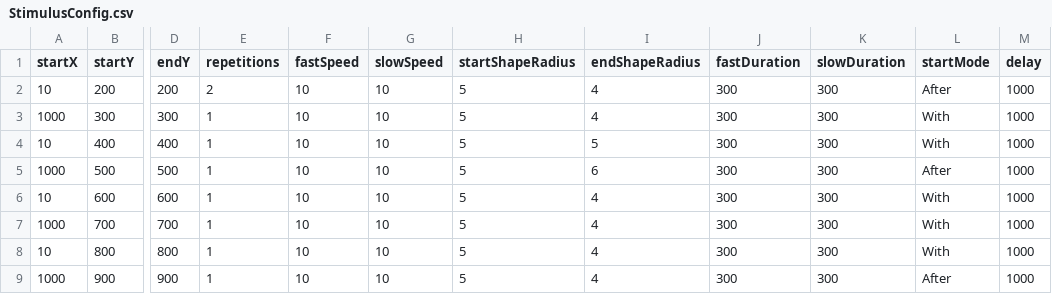
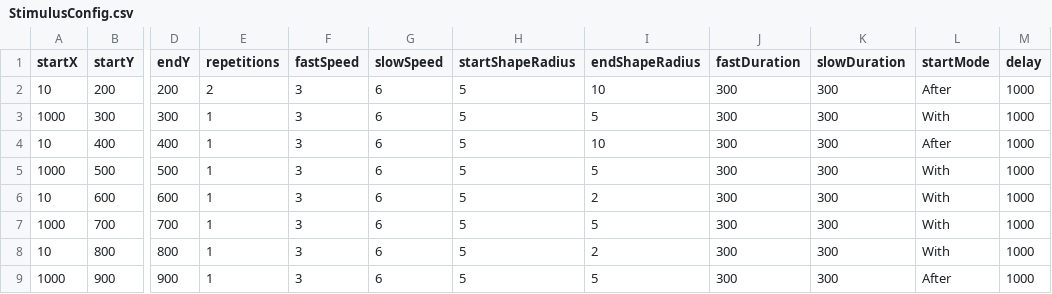
Before and after one commit to shacoof/StimulusGenerator, a CSV file: StimulusConfig.csv, drawn as a sheet; only a part is shown, gaps mark what is left out; the diff names each change by its address in the sheet, - before the commit and + after, or states it on an @@ line.

Commit message:
centralizing contacts and radius chagne support

```diff
--- a/StimulusConfig.csv
+++ b/StimulusConfig.csv
-F2:F9 (fastSpeed): 10
+F2:F9 (fastSpeed): 3
-G2:G9 (slowSpeed): 10
+G2:G9 (slowSpeed): 6
-I2 (endShapeRadius): 4
+I2 (endShapeRadius): 10
-I3 (endShapeRadius): 4
+I3 (endShapeRadius): 5
-I4 (endShapeRadius): 5
+I4 (endShapeRadius): 10
-L4 (startMode): With
+L4 (startMode): After
-I5 (endShapeRadius): 6
+I5 (endShapeRadius): 5
-L5 (startMode): After
+L5 (startMode): With
-I6 (endShapeRadius): 4
+I6 (endShapeRadius): 2
-I7 (endShapeRadius): 4
+I7 (endShapeRadius): 5
-I8 (endShapeRadius): 4
+I8 (endShapeRadius): 2
-I9 (endShapeRadius): 4
+I9 (endShapeRadius): 5
```
Also changed, not shown: 6 other files.
